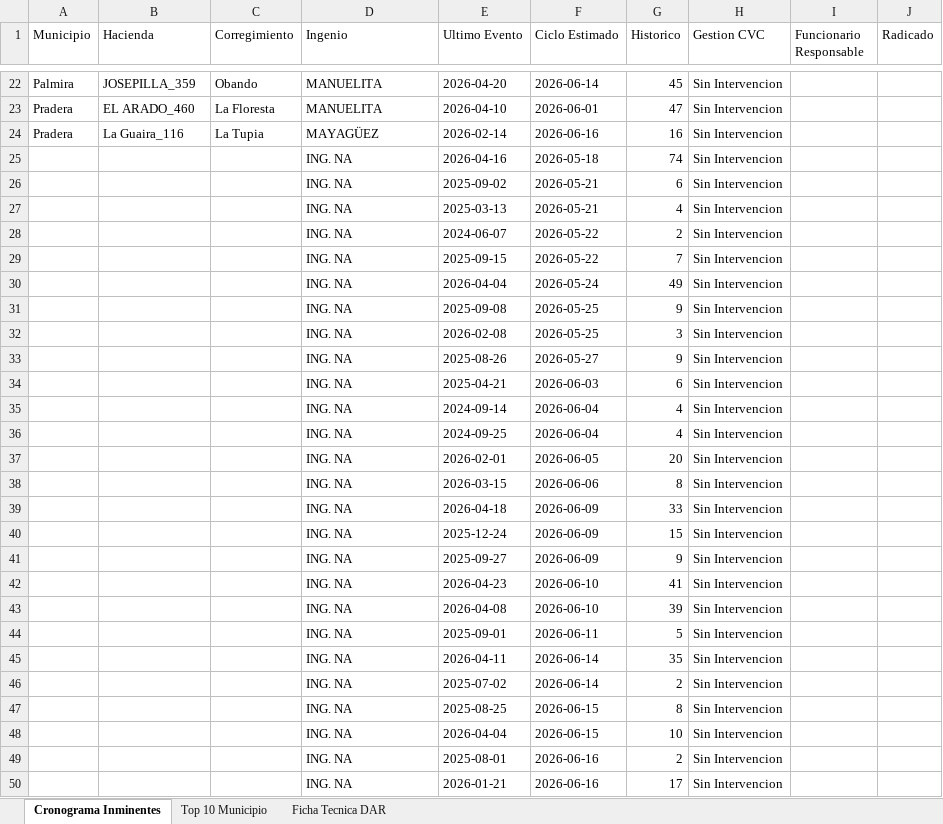
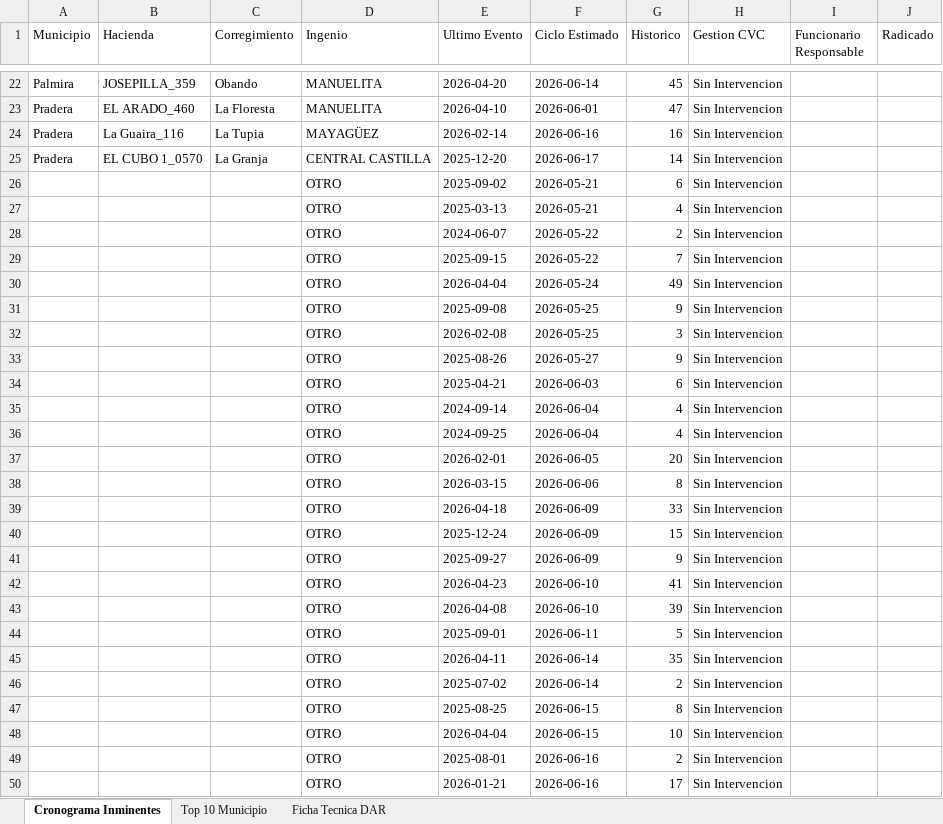
Before and after one commit to secasor/SATICA-V2, an Excel workbook: data_master/SATICA_Seguimiento_latest.xlsx, sheet Cronograma Inminentes, drawn as a sheet; only a part is shown, gaps mark what is left out; values as stored, in another font and other column widths than the file's, no borders; removed rows and columns are numbered as before the commit, all else as after; the diff covers the shown part only; the diff names each change by its address in the sheet, - before the commit and + after, or states it on an @@ line.

```diff
--- a/data_master/SATICA_Seguimiento_latest.xlsx (sheet Cronograma Inminentes)
+++ b/data_master/SATICA_Seguimiento_latest.xlsx (sheet Cronograma Inminentes)
-row 25:  |  |  | ING. NA | 2026-04-16 | 2026-05-18 | 74 | Sin Intervencion
+row 25: Pradera | EL CUBO 1_0570 | La Granja | CENTRAL CASTILLA | 2025-12-20 | 2026-06-17 | 14 | Sin Intervencion
-D26:D50 (Ingenio): ING. NA
+D26:D50 (Ingenio): OTRO
```
Also changed, not shown: 1 added row and 1 removed row elsewhere in this sheet, sheet Top 10 Municipio, sheet Ficha Tecnica DAR, 7 other files.
